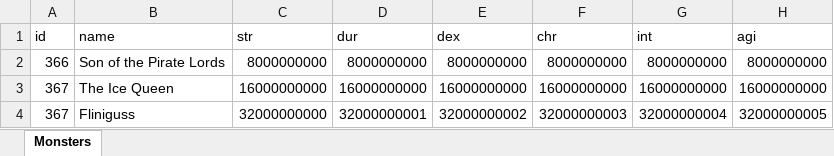
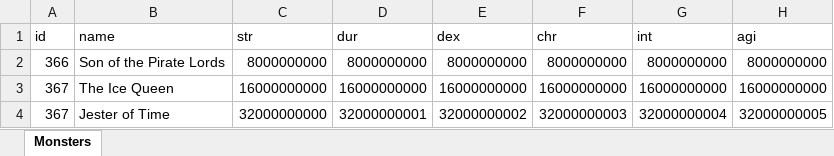
Before and after one commit to AdamKyle/flare, an Excel workbook: resources/data-imports/Monsters/raid-bosses.xlsx, sheet Monsters, drawn as a sheet; only a part is shown; values as stored, in another font and other column widths than the file's, no borders; the diff names each change by its address in the sheet, - before the commit and + after, or states it on an @@ line.

```diff
--- a/resources/data-imports/Monsters/raid-bosses.xlsx (sheet Monsters)
+++ b/resources/data-imports/Monsters/raid-bosses.xlsx (sheet Monsters)
-B4 (name): Fliniguss
+B4 (name): Jester of Time
```
Also changed, not shown: resources/data-imports/Items/artifacts.xlsx, resources/data-imports/Skills/item-skills.xlsx, 2 other files.
